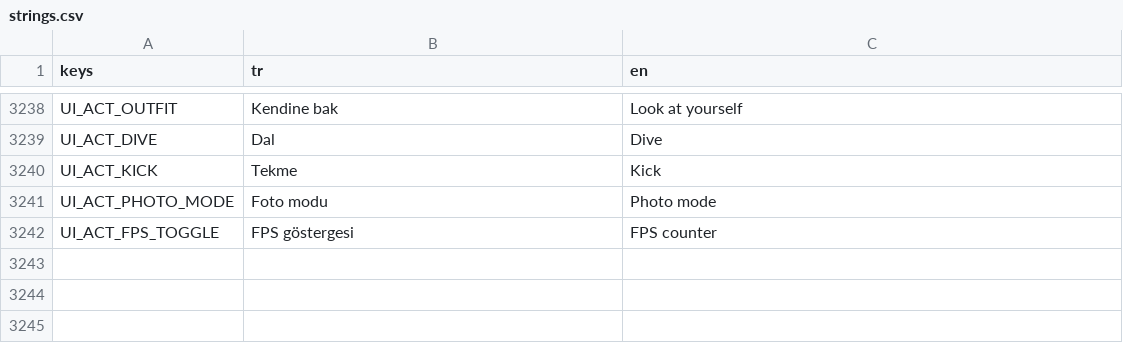
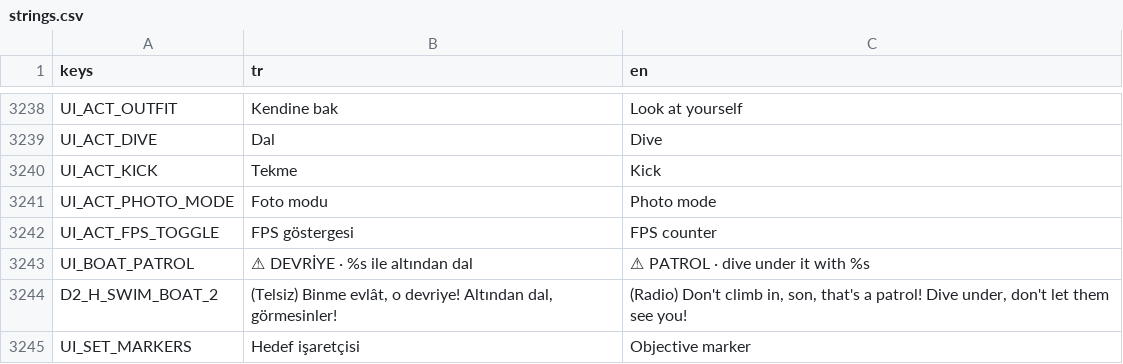
Before and after one commit to TradersEntertainment/nothistorygame, a CSV file: i18n/strings.csv, drawn as a sheet; only a part is shown, gaps mark what is left out.

```diff
--- a/i18n/strings.csv
+++ b/i18n/strings.csv
@@ -3286 +3286,4 @@ UI_ACT_PHOTO_MODE,Foto modu,Photo mode
 UI_ACT_FPS_TOGGLE,FPS göstergesi,FPS counter
+UI_BOAT_PATROL,⚠ DEVRİYE · %s ile altından dal,⚠ PATROL · dive under it with %s
+D2_H_SWIM_BOAT_2,"(Telsiz) Binme evlât, o devriye! Altından dal, görmesinler!","(Radio) Don't climb in, son, that's a patrol! Dive under, don't let them see you!"
+UI_SET_MARKERS,Hedef işaretçisi,Objective marker
```
Also changed, not shown: 22 other files.
